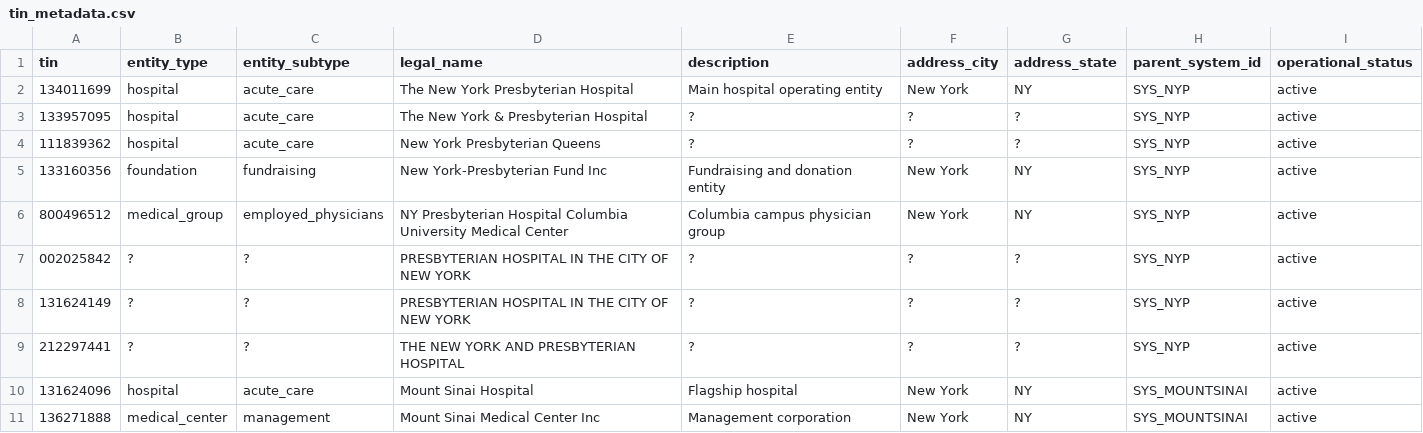
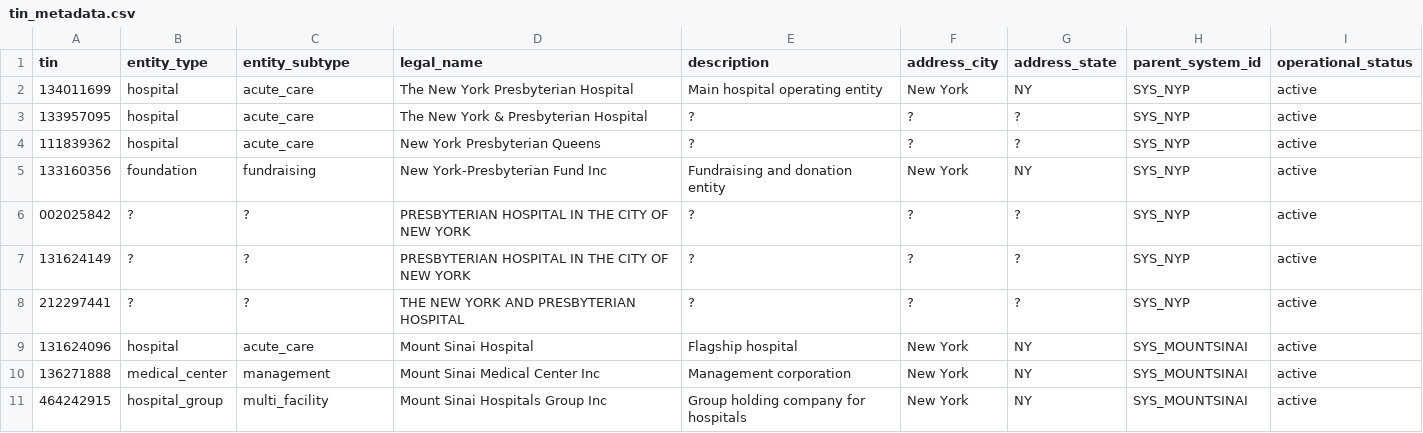
Before and after one commit to mariohealth/v0, a CSV file: backend/mario-health-data-pipeline/seeds/tin_metadata.csv, drawn as a sheet; only a part is shown; the shorter side is filled out with more unchanged rows.

```diff
--- a/backend/mario-health-data-pipeline/seeds/tin_metadata.csv
+++ b/backend/mario-health-data-pipeline/seeds/tin_metadata.csv
@@ -5,3 +5,2 @@ tin,entity_type,entity_subtype,legal_name,description,address_city,address_state
 133160356,foundation,fundraising,New York-Presbyterian Fund Inc,Fundraising and donation entity,New York,NY,SYS_NYP,active
-800496512,medical_group,employed_physicians,NY Presbyterian Hospital Columbia University Medical Center,Columbia campus physician group,New York,NY,SYS_NYP,active
 002025842,?,?,PRESBYTERIAN HOSPITAL IN THE CITY OF NEW YORK,?,?,?,SYS_NYP,active
```
Also changed, not shown: backend/mario-health-data-pipeline/seeds/hospital_tins.csv, 1 other file.
